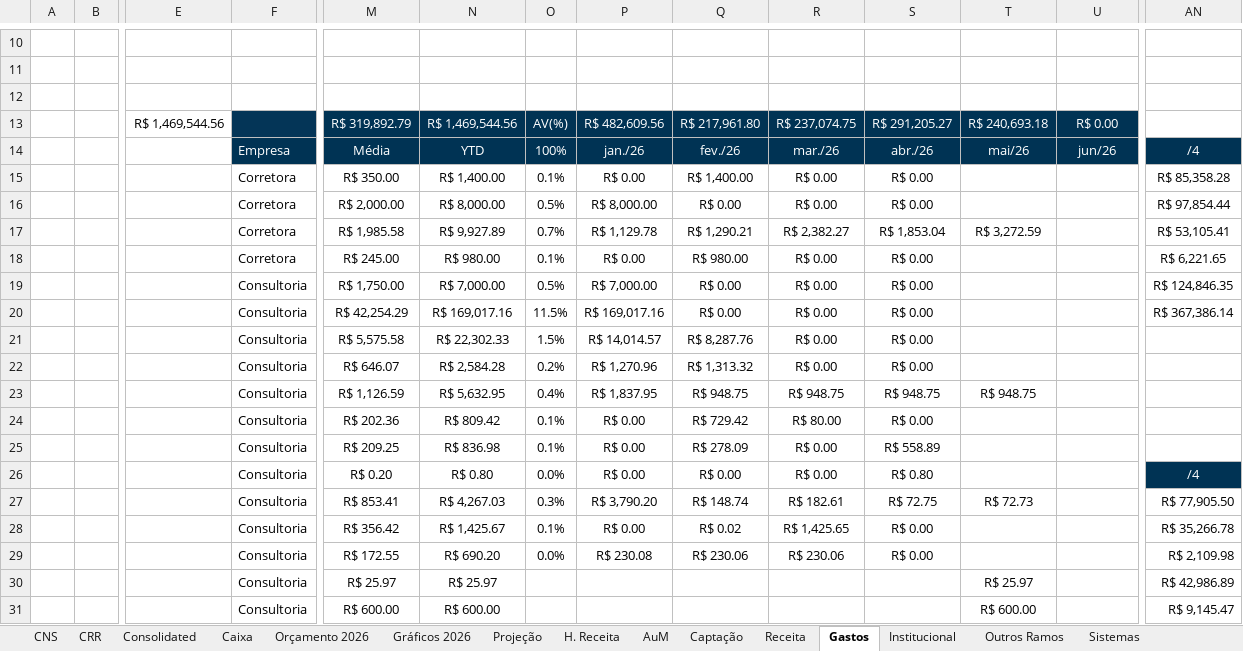
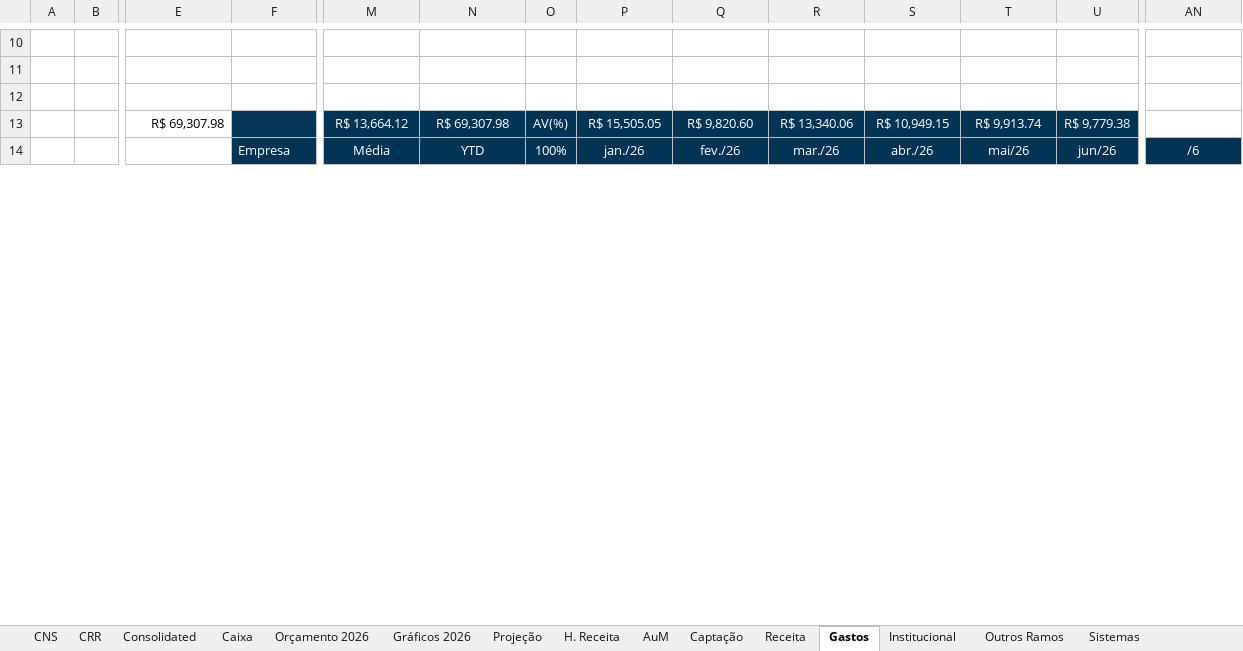
Before and after one commit to victorgaioso/andlz-dashboard, an Excel workbook: Demonstrações 2026 final.xlsx, sheet Gastos, drawn as a sheet; only a part is shown, gaps mark what is left out; values as stored, in another font and other column widths than the file's, no borders; charts and pictures and table styles not drawn; removed rows and columns are numbered as before the commit, all else as after; rows hold the shown columns only; the diff covers the shown part only; the diff names each change by its address in the sheet, - before the commit and + after, or states it on an @@ line.

```diff
--- a/Demonstrações 2026 final.xlsx (sheet Gastos)
+++ b/Demonstrações 2026 final.xlsx (sheet Gastos)
-E13: R$ 1,469,544.56
+E13: R$ 69,307.98
-M13: R$ 319,892.79
+M13: R$ 13,664.12
-N13: R$ 1,469,544.56
+N13: R$ 69,307.98
-P13: R$ 482,609.56
+P13: R$ 15,505.05
-Q13: R$ 217,961.80
+Q13: R$ 9,820.60
-R13: R$ 237,074.75
+R13: R$ 13,340.06
-S13: R$ 291,205.27
+S13: R$ 10,949.15
-T13: R$ 240,693.18
+T13: R$ 9,913.74
-U13: R$ 0.00
+U13: R$ 9,779.38
-AN14: /4
+AN14: /6
-row 15:  |  |  | Corretora | R$ 350.00 | R$ 1,400.00 | 0.1% | R$ 0.00 | R$ 1,400.00 | R$ 0.00 | R$ 0.00 |  |  | R$ 85,358.28
-row 16:  |  |  | Corretora | R$ 2,000.00 | R$ 8,000.00 | 0.5% | R$ 8,000.00 | R$ 0.00 | R$ 0.00 | R$ 0.00 |  |  | R$ 97,854.44
-row 17:  |  |  | Corretora | R$ 1,985.58 | R$ 9,927.89 | 0.7% | R$ 1,129.78 | R$ 1,290.21 | R$ 2,382.27 | R$ 1,853.04 | R$ 3,272.59 |  | R$ 53,105.41
-row 18:  |  |  | Corretora | R$ 245.00 | R$ 980.00 | 0.1% | R$ 0.00 | R$ 980.00 | R$ 0.00 | R$ 0.00 |  |  | R$ 6,221.65
-row 19:  |  |  | Consultoria | R$ 1,750.00 | R$ 7,000.00 | 0.5% | R$ 7,000.00 | R$ 0.00 | R$ 0.00 | R$ 0.00 |  |  | R$ 124,846.35
-row 20:  |  |  | Consultoria | R$ 42,254.29 | R$ 169,017.16 | 11.5% | R$ 169,017.16 | R$ 0.00 | R$ 0.00 | R$ 0.00 |  |  | R$ 367,386.14
-row 21:  |  |  | Consultoria | R$ 5,575.58 | R$ 22,302.33 | 1.5% | R$ 14,014.57 | R$ 8,287.76 | R$ 0.00 | R$ 0.00
-row 22:  |  |  | Consultoria | R$ 646.07 | R$ 2,584.28 | 0.2% | R$ 1,270.96 | R$ 1,313.32 | R$ 0.00 | R$ 0.00
-row 23:  |  |  | Consultoria | R$ 1,126.59 | R$ 5,632.95 | 0.4% | R$ 1,837.95 | R$ 948.75 | R$ 948.75 | R$ 948.75 | R$ 948.75
-row 24:  |  |  | Consultoria | R$ 202.36 | R$ 809.42 | 0.1% | R$ 0.00 | R$ 729.42 | R$ 80.00 | R$ 0.00
-row 25:  |  |  | Consultoria | R$ 209.25 | R$ 836.98 | 0.1% | R$ 0.00 | R$ 278.09 | R$ 0.00 | R$ 558.89
-row 26:  |  |  | Consultoria | R$ 0.20 | R$ 0.80 | 0.0% | R$ 0.00 | R$ 0.00 | R$ 0.00 | R$ 0.80 |  |  | /4
-row 27:  |  |  | Consultoria | R$ 853.41 | R$ 4,267.03 | 0.3% | R$ 3,790.20 | R$ 148.74 | R$ 182.61 | R$ 72.75 | R$ 72.73 |  | R$ 77,905.50
-row 28:  |  |  | Consultoria | R$ 356.42 | R$ 1,425.67 | 0.1% | R$ 0.00 | R$ 0.02 | R$ 1,425.65 | R$ 0.00 |  |  | R$ 35,266.78
-row 29:  |  |  | Consultoria | R$ 172.55 | R$ 690.20 | 0.0% | R$ 230.08 | R$ 230.06 | R$ 230.06 | R$ 0.00 |  |  | R$ 2,109.98
-row 30:  |  |  | Consultoria | R$ 25.97 | R$ 25.97 |  |  |  |  |  | R$ 25.97 |  | R$ 42,986.89
-row 31:  |  |  | Consultoria | R$ 600.00 | R$ 600.00 |  |  |  |  |  | R$ 600.00 |  | R$ 9,145.47
```
Also changed, not shown: 3 added rows, 90 removed rows, 1 hidden or unhidden row and 30 edited cells elsewhere in this sheet, sheet Receita, sheet Orçamento 2026, sheet Projeção, sheet Salários YTD, sheet Consolidated, sheet CNS, 8 more sheets, formulas that keep their value, hidden cells, charts or pictures.
